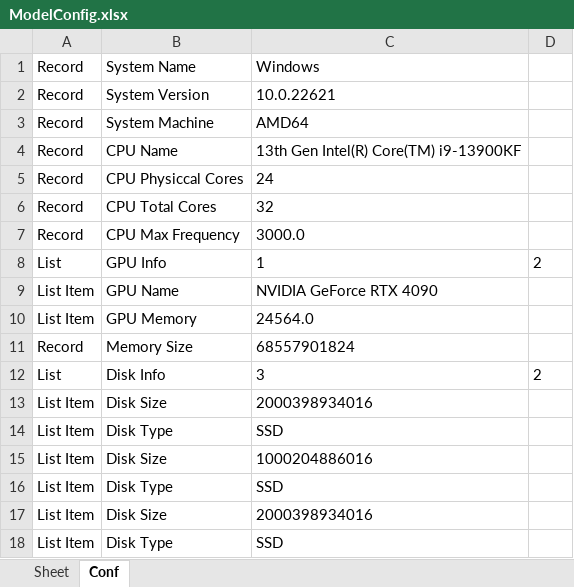
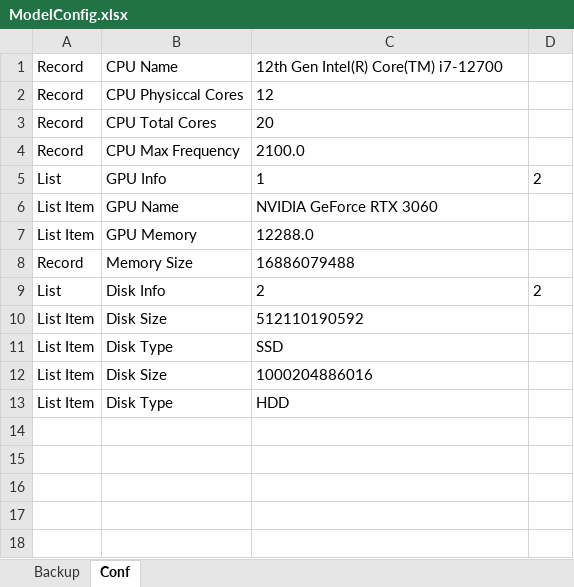
Before and after one commit to DonZpp/HardwareChecker, an Excel workbook: ModelConfig.xlsx, sheet Conf, drawn as a sheet; values as stored, in another font and other column widths than the file's, no borders; removed rows and columns are numbered as before the commit, all else as after; the diff names each change by its address in the sheet, - before the commit and + after, or states it on an @@ line.

Commit message:
bug fix
Fix the bug cause list check not work correctly,

```diff
--- a/ModelConfig.xlsx (sheet Conf)
+++ b/ModelConfig.xlsx (sheet Conf)
-sheet tab: Sheet
+sheet tab: Backup
-row 1: Record | System Name | Windows
-row 2: Record | System Version | 10.0.22621
-row 3: Record | System Machine | AMD64
-C1: 13th Gen Intel(R) Core(TM) i9-13900KF
+C1: 12th Gen Intel(R) Core(TM) i7-12700
-C2: 24
+C2: 12
-C3: 32
+C3: 20
-C4: 3000.0
+C4: 2100.0
-C6: NVIDIA GeForce RTX 4090
+C6: NVIDIA GeForce RTX 3060
-C7: 24564.0
+C7: 12288.0
-C8: 68557901824
+C8: 16886079488
-C9: 3
+C9: 2
-C10: 2000398934016
+C10: 512110190592
-C13: SSD
+C13: HDD
-row 17: List Item | Disk Size | 2000398934016
-row 18: List Item | Disk Type | SSD
```
Also changed, not shown: sheet Backup, 2 other files.
